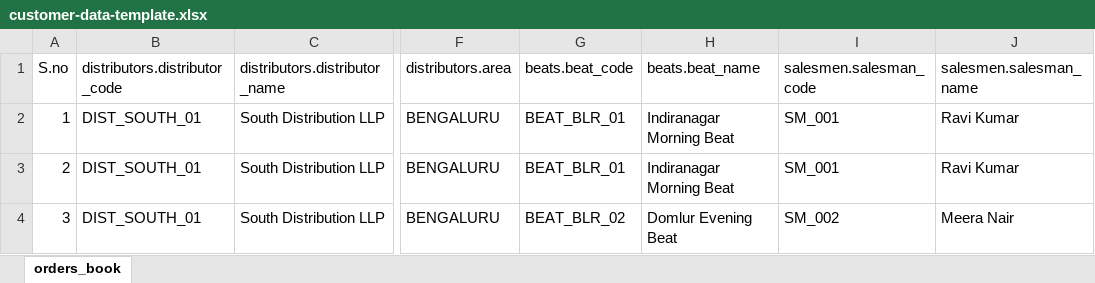
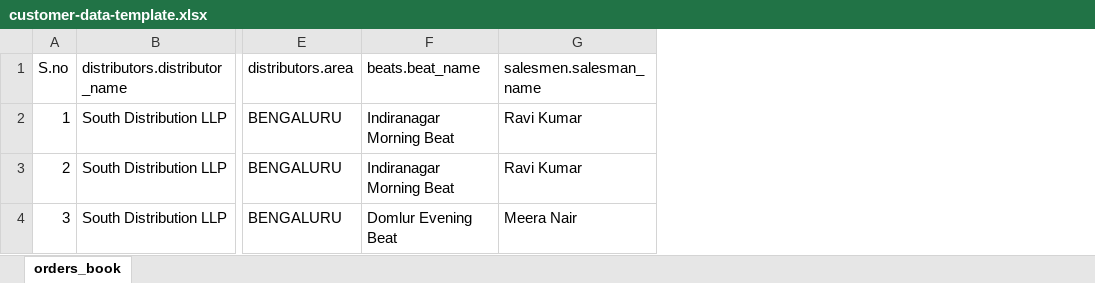
Before and after one commit to supe-market/supe-analytics, an Excel workbook: docs/templates/customer-data-template.xlsx, sheet orders_book, drawn as a sheet; only a part is shown, gaps mark what is left out; values as stored, in another font and other column widths than the file's, no borders; the diff names each change by its address in the sheet, - before the commit and + after, or states it on an @@ line.

```diff
--- a/docs/templates/customer-data-template.xlsx (sheet orders_book)
+++ b/docs/templates/customer-data-template.xlsx (sheet orders_book)
-column B (distributors.distributor_code), rows 2-4: all DIST_SOUTH_01
-column G (beats.beat_code), rows 2-4: BEAT_BLR_01 | BEAT_BLR_01 | BEAT_BLR_02
-column I (salesmen.salesman_code), rows 2-4: SM_001 | SM_001 | SM_002
```
Also changed, not shown: 2 other files.
